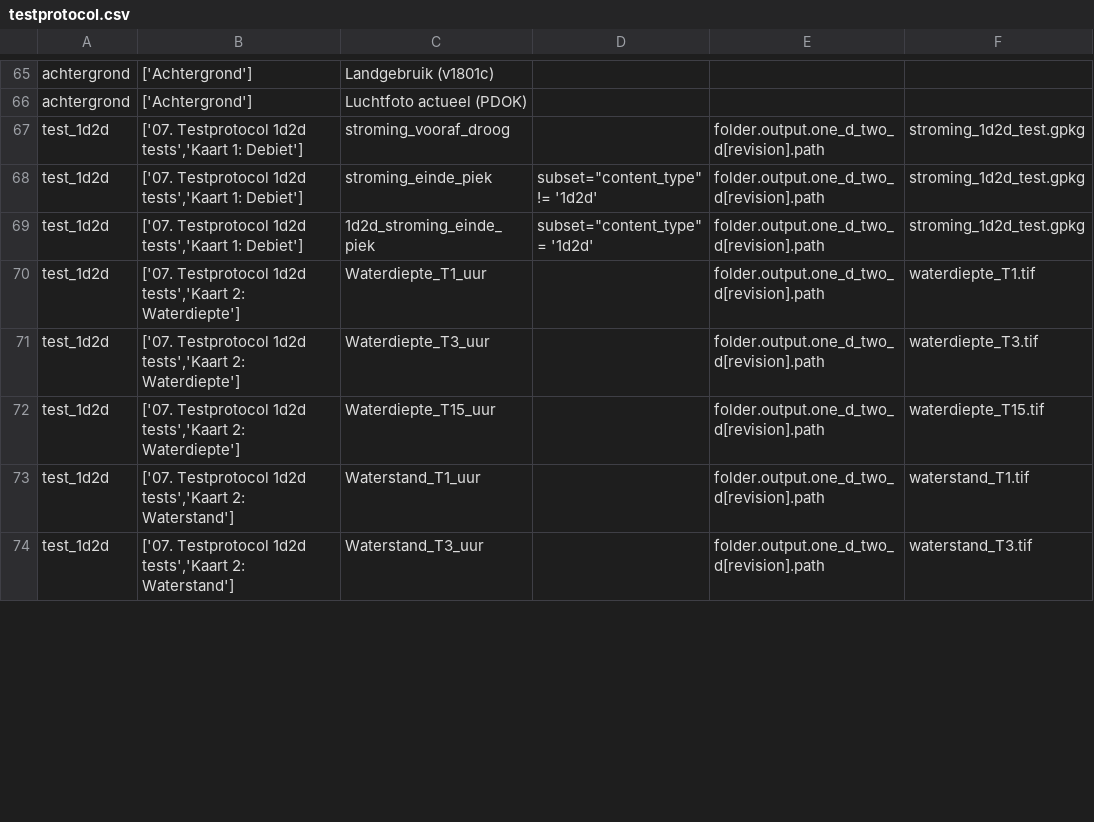
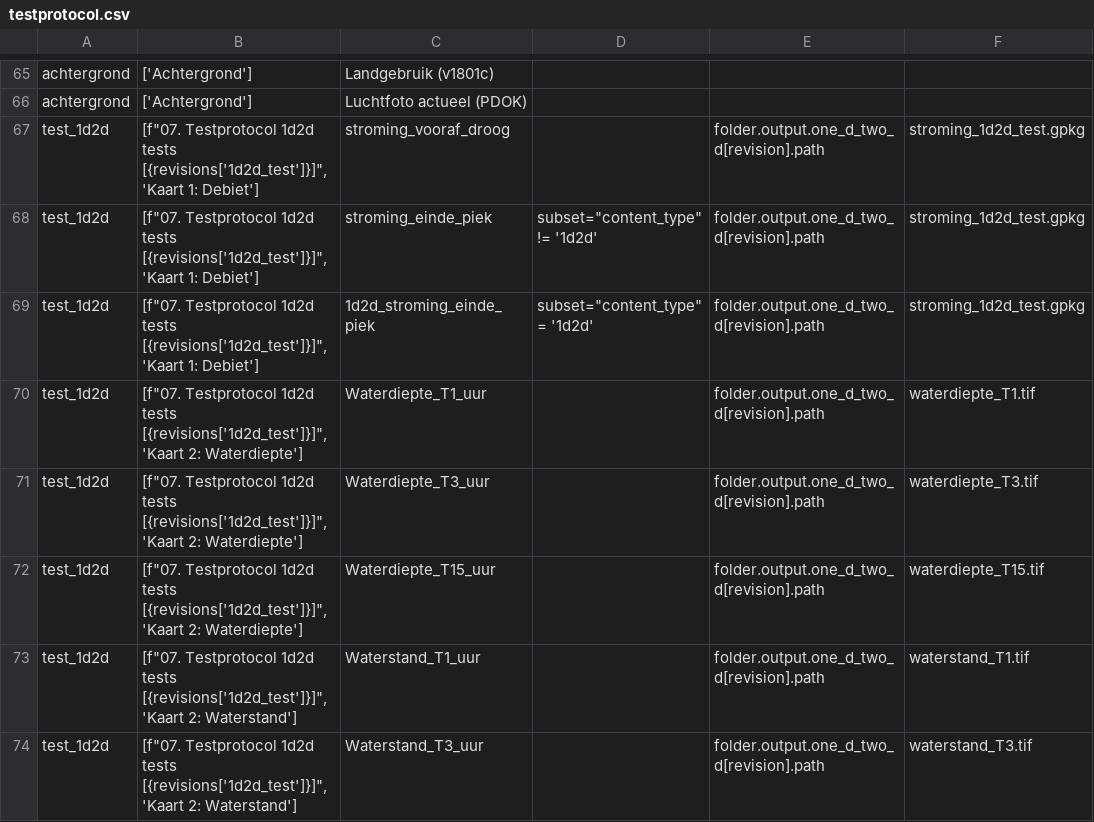
Before and after one commit to threedi/hhnk-threedi-plugin, a CSV file: hhnk_threedi_plugin/qgis_interaction/layer_structure/testprotocol.csv, drawn as a sheet; only a part is shown, gaps mark what is left out; the diff covers the shown part only; the diff names each change by its address in the sheet, - before the commit and + after, or states it on an @@ line.

```diff
--- a/hhnk_threedi_plugin/qgis_interaction/layer_structure/testprotocol.csv
+++ b/hhnk_threedi_plugin/qgis_interaction/layer_structure/testprotocol.csv
-B67:B69: ['07. Testprotocol 1d2d tests','Kaart 1: Debiet']
+B67:B69: [f"07. Testprotocol 1d2d tests [{revisions['1d2d_test']}]",'Kaart 1: Debiet']
-B70:B72: ['07. Testprotocol 1d2d tests','Kaart 2: Waterdiepte']
+B70:B72: [f"07. Testprotocol 1d2d tests [{revisions['1d2d_test']}]",'Kaart 2: Waterdiepte']
-B73:B74: ['07. Testprotocol 1d2d tests','Kaart 2: Waterstand']
+B73:B74: [f"07. Testprotocol 1d2d tests [{revisions['1d2d_test']}]",'Kaart 2: Waterstand']
```
Also changed, not shown: 8 edited cells elsewhere in this file, hhnk_threedi_plugin/qgis_interaction/layer_structure/klimaatsommen.csv, 3 other files.
